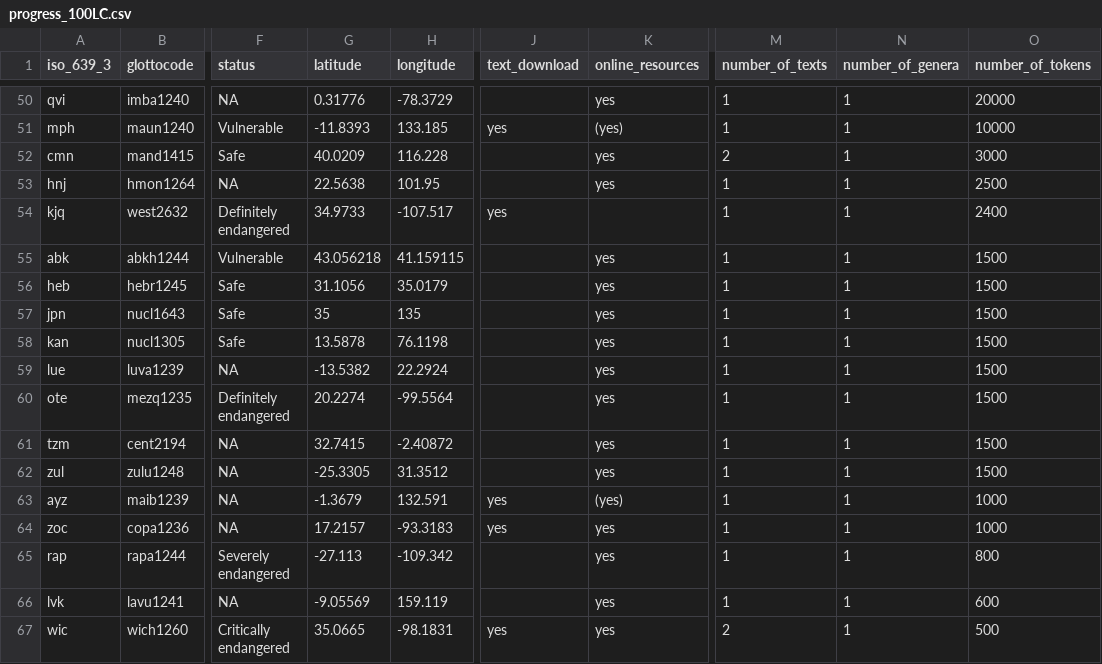
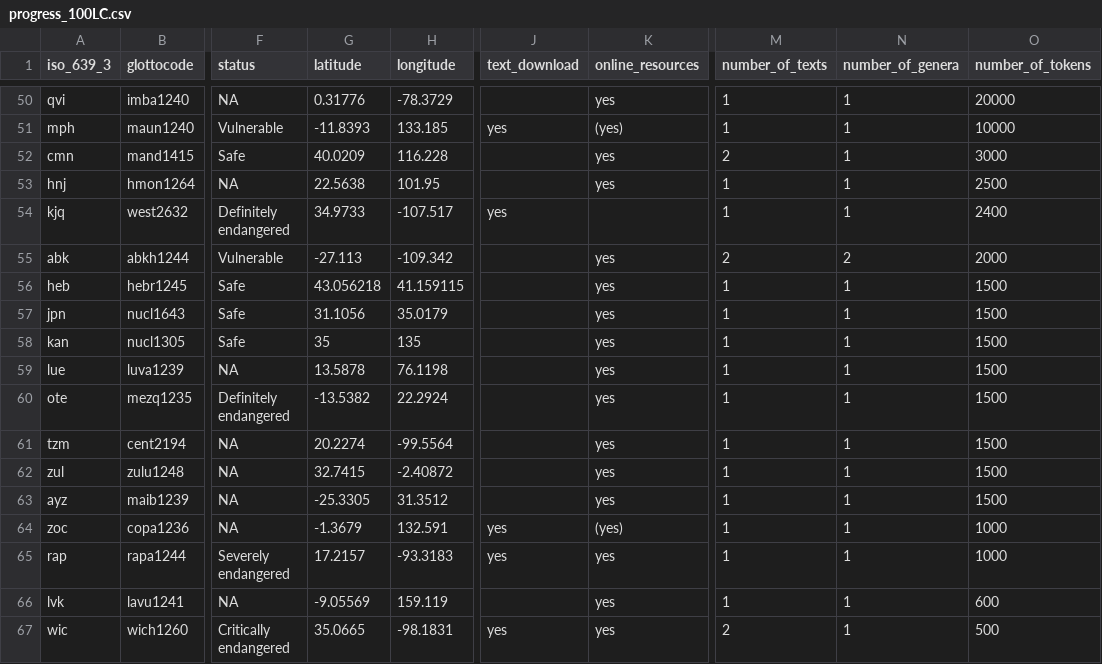
Before and after one commit to MorphDiv/TeDDi_sample, a CSV file: LangInfo/progress_100LC.csv, drawn as a sheet; only a part is shown, gaps mark what is left out; the diff covers the shown part only; the diff names each change by its address in the sheet, - before the commit and + after, or states it on an @@ line.

Commit message:
updated progress file

```diff
--- a/LangInfo/progress_100LC.csv
+++ b/LangInfo/progress_100LC.csv
-G55 (latitude): 43.056218
+G55 (latitude): -27.113
-H55 (longitude): 41.159115
+H55 (longitude): -109.342
-M55 (number_of_texts): 1
+M55 (number_of_texts): 2
-N55 (number_of_genera): 1
+N55 (number_of_genera): 2
-O55 (number_of_tokens): 1500
+O55 (number_of_tokens): 2000
-G56 (latitude): 31.1056
+G56 (latitude): 43.056218
-H56 (longitude): 35.0179
+H56 (longitude): 41.159115
-G57 (latitude): 35
+G57 (latitude): 31.1056
-H57 (longitude): 135
+H57 (longitude): 35.0179
-G58 (latitude): 13.5878
+G58 (latitude): 35
-H58 (longitude): 76.1198
+H58 (longitude): 135
-G59 (latitude): -13.5382
+G59 (latitude): 13.5878
-H59 (longitude): 22.2924
+H59 (longitude): 76.1198
-G60 (latitude): 20.2274
+G60 (latitude): -13.5382
-H60 (longitude): -99.5564
+H60 (longitude): 22.2924
-G61 (latitude): 32.7415
+G61 (latitude): 20.2274
-H61 (longitude): -2.40872
+H61 (longitude): -99.5564
-G62 (latitude): -25.3305
+G62 (latitude): 32.7415
-H62 (longitude): 31.3512
+H62 (longitude): -2.40872
-G63 (latitude): -1.3679
+G63 (latitude): -25.3305
-H63 (longitude): 132.591
+H63 (longitude): 31.3512
-J63 (text_download): yes
+J63 (text_download): (empty)
-K63 (online_resources): (yes)
+K63 (online_resources): yes
-O63 (number_of_tokens): 1000
+O63 (number_of_tokens): 1500
-G64 (latitude): 17.2157
+G64 (latitude): -1.3679
-H64 (longitude): -93.3183
+H64 (longitude): 132.591
-K64 (online_resources): yes
+K64 (online_resources): (yes)
-G65 (latitude): -27.113
+G65 (latitude): 17.2157
-H65 (longitude): -109.342
+H65 (longitude): -93.3183
-J65 (text_download): (empty)
+J65 (text_download): yes
-O65 (number_of_tokens): 800
+O65 (number_of_tokens): 1000
```
Also changed, not shown: 2 added rows and 2 removed rows elsewhere in this file, 1 other file.
